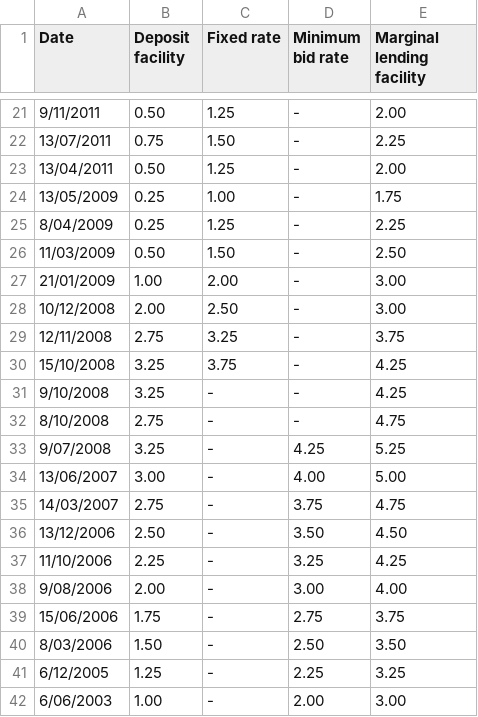
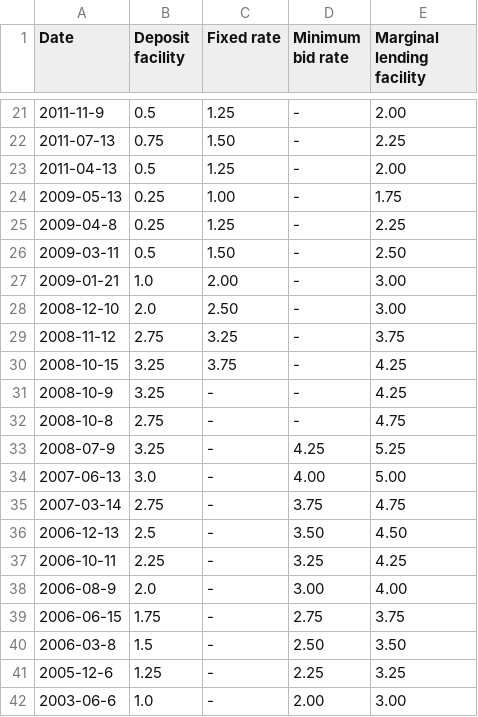
Before and after one commit to MathieuGir/Python_Debt_regression, a CSV file: datas/policy_rates.csv, drawn as a sheet; only a part is shown, gaps mark what is left out; the diff covers the shown part only.

Commit message:
Converted date to std format and others to float

```diff
--- a/datas/policy_rates.csv
+++ b/datas/policy_rates.csv
@@ -21,22 +21,22 @@ Date,Deposit facility,Fixed rate,Minimum bid rate,Marginal lending facility
-9/11/2011,0.50,1.25,-,2.00
-13/07/2011,0.75,1.50,-,2.25
-13/04/2011,0.50,1.25,-,2.00
-13/05/2009,0.25,1.00,-,1.75
-8/04/2009,0.25,1.25,-,2.25
-11/03/2009,0.50,1.50,-,2.50
-21/01/2009,1.00,2.00,-,3.00
-10/12/2008,2.00,2.50,-,3.00
-12/11/2008,2.75,3.25,-,3.75
-15/10/2008,3.25,3.75,-,4.25
-9/10/2008,3.25,-,-,4.25
-8/10/2008,2.75,-,-,4.75
-9/07/2008,3.25,-,4.25,5.25
-13/06/2007,3.00,-,4.00,5.00
-14/03/2007,2.75,-,3.75,4.75
-13/12/2006,2.50,-,3.50,4.50
-11/10/2006,2.25,-,3.25,4.25
-9/08/2006,2.00,-,3.00,4.00
-15/06/2006,1.75,-,2.75,3.75
-8/03/2006,1.50,-,2.50,3.50
-6/12/2005,1.25,-,2.25,3.25
-6/06/2003,1.00,-,2.00,3.00
+2011-11-9,0.5,1.25,-,2.00
+2011-07-13,0.75,1.50,-,2.25
+2011-04-13,0.5,1.25,-,2.00
+2009-05-13,0.25,1.00,-,1.75
+2009-04-8,0.25,1.25,-,2.25
+2009-03-11,0.5,1.50,-,2.50
+2009-01-21,1.0,2.00,-,3.00
+2008-12-10,2.0,2.50,-,3.00
+2008-11-12,2.75,3.25,-,3.75
+2008-10-15,3.25,3.75,-,4.25
+2008-10-9,3.25,-,-,4.25
+2008-10-8,2.75,-,-,4.75
+2008-07-9,3.25,-,4.25,5.25
+2007-06-13,3.0,-,4.00,5.00
+2007-03-14,2.75,-,3.75,4.75
+2006-12-13,2.5,-,3.50,4.50
+2006-10-11,2.25,-,3.25,4.25
+2006-08-9,2.0,-,3.00,4.00
+2006-06-15,1.75,-,2.75,3.75
+2006-03-8,1.5,-,2.50,3.50
+2005-12-6,1.25,-,2.25,3.25
+2003-06-6,1.0,-,2.00,3.00
```
Also changed, not shown: 60 edited cells elsewhere in this file, 2 other files.
